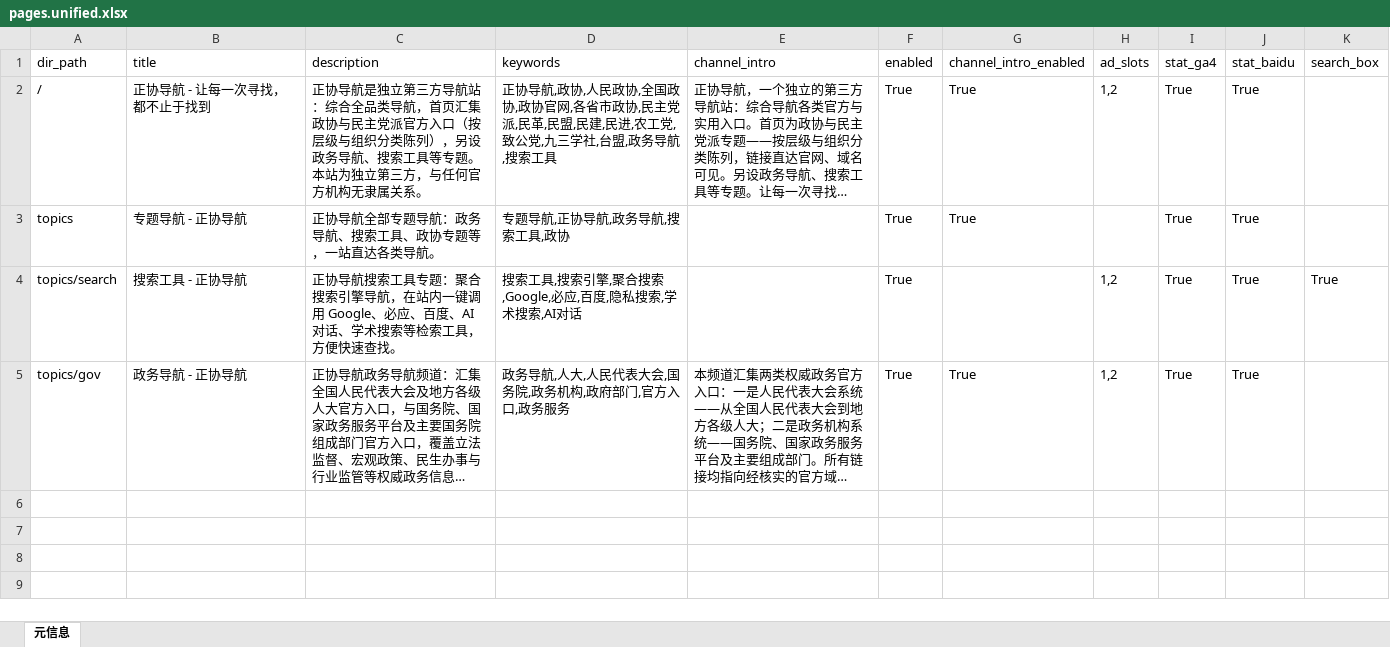
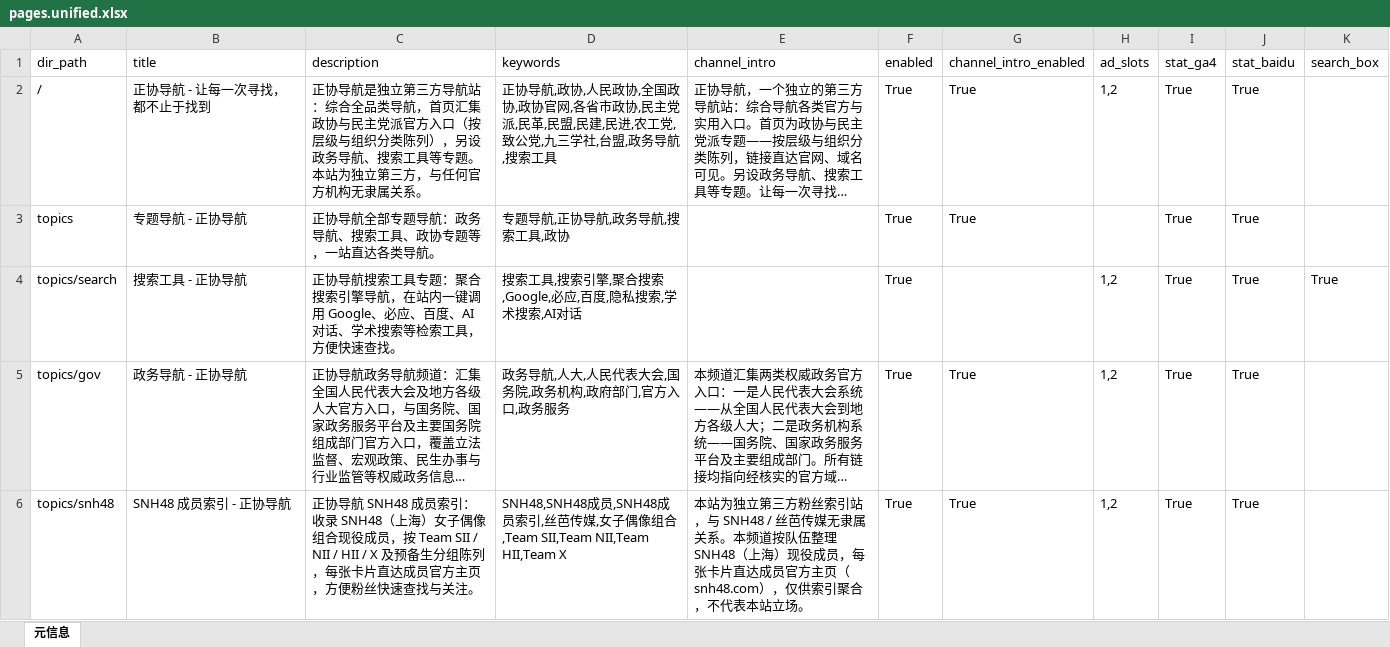
Before and after one commit to seymour-zx/zhengxie.info, an Excel workbook: xlsx/pages.unified.xlsx, sheet 元信息, drawn as a sheet; long unchanged cells end in …; values as stored, in another font and other column widths than the file's, no borders; the diff names each change by its address in the sheet, - before the commit and + after, or states it on an @@ line.

```diff
--- a/xlsx/pages.unified.xlsx (sheet 元信息)
+++ b/xlsx/pages.unified.xlsx (sheet 元信息)
+row 6: topics/snh48 | SNH48 成员索引 - 正协导航 | 正协导航 SNH48 成员索引：收录 SNH48（上海）女子偶像组合现役成员，按 Team SII / NII / HII / X 及预备生分组陈列，每张卡片直达成员官方主页，方便粉丝快速查找与关注。 | SNH48,SNH48成员,SNH48成员索引,丝芭传媒,女子偶像组合,Team SII,Team NII,Team HII,Team X | 本站为独立第三方粉丝索引站，与 SNH48 / 丝芭传媒无隶属关系。本频道按队伍整理 SNH48（上海）现役成员，每张卡片直达成员官方主页（snh48.com），仅供索引聚合，不代表本站立场。 | True | True | 1,2 | True | True
```
Also changed, not shown: xlsx/cards.unified.xlsx, 13 other files.
